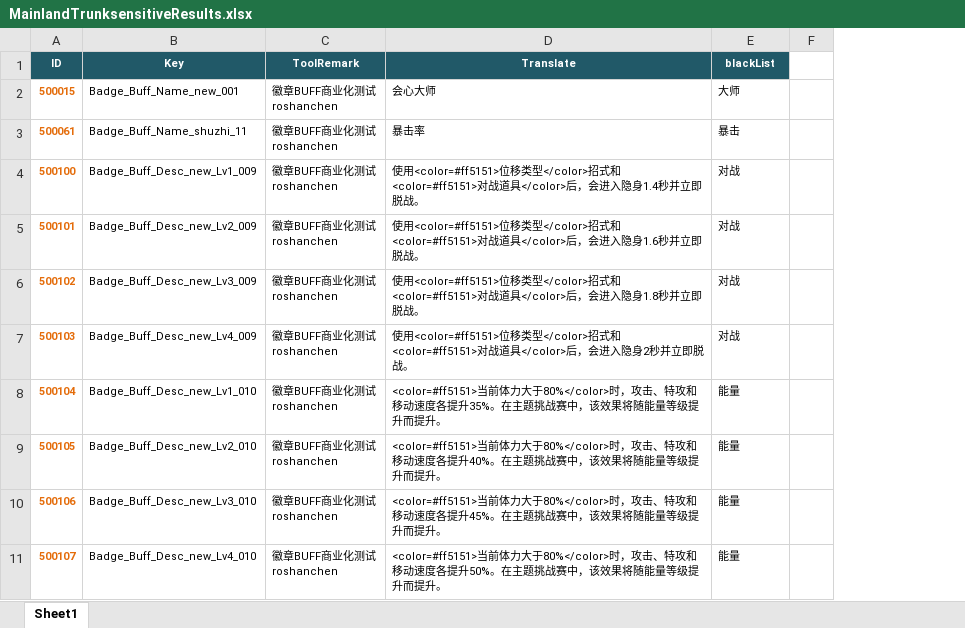
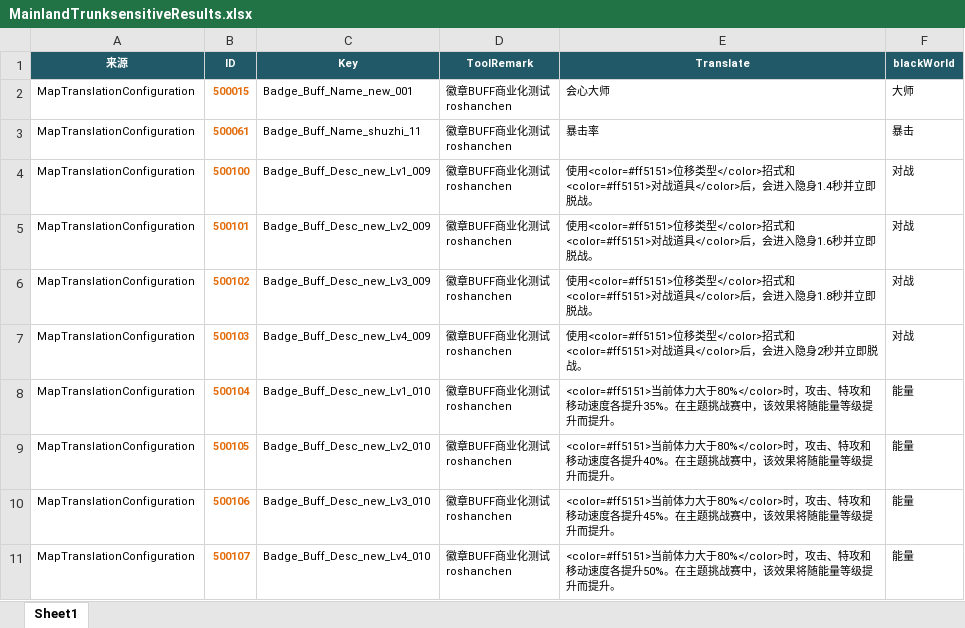
Before and after one commit to sorryzcc/MainlandTrunksensitiveResults, an Excel workbook: MainlandTrunksensitiveResults.xlsx, sheet Sheet1, drawn as a sheet; only a part is shown; values as stored, in another font and other column widths than the file's, no borders; conditional formats not drawn; removed rows and columns are numbered as before the commit, all else as after; the diff names each change by its address in the sheet, - before the commit and + after, or states it on an @@ line.

```diff
--- a/MainlandTrunksensitiveResults.xlsx (sheet Sheet1)
+++ b/MainlandTrunksensitiveResults.xlsx (sheet Sheet1)
+column A (来源), rows 2-11: all MapTranslationConfiguration
-column F, empty
-F1: blackList
+F1: blackWorld
```
Also changed, not shown: 4 other files.
